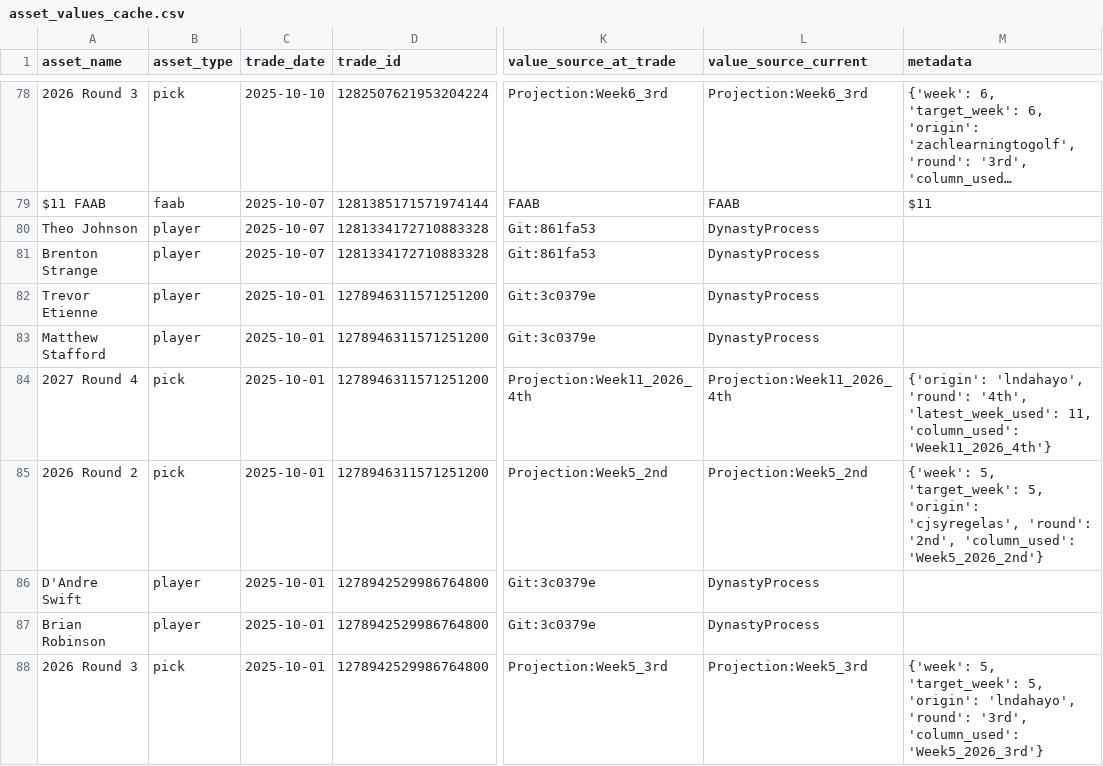
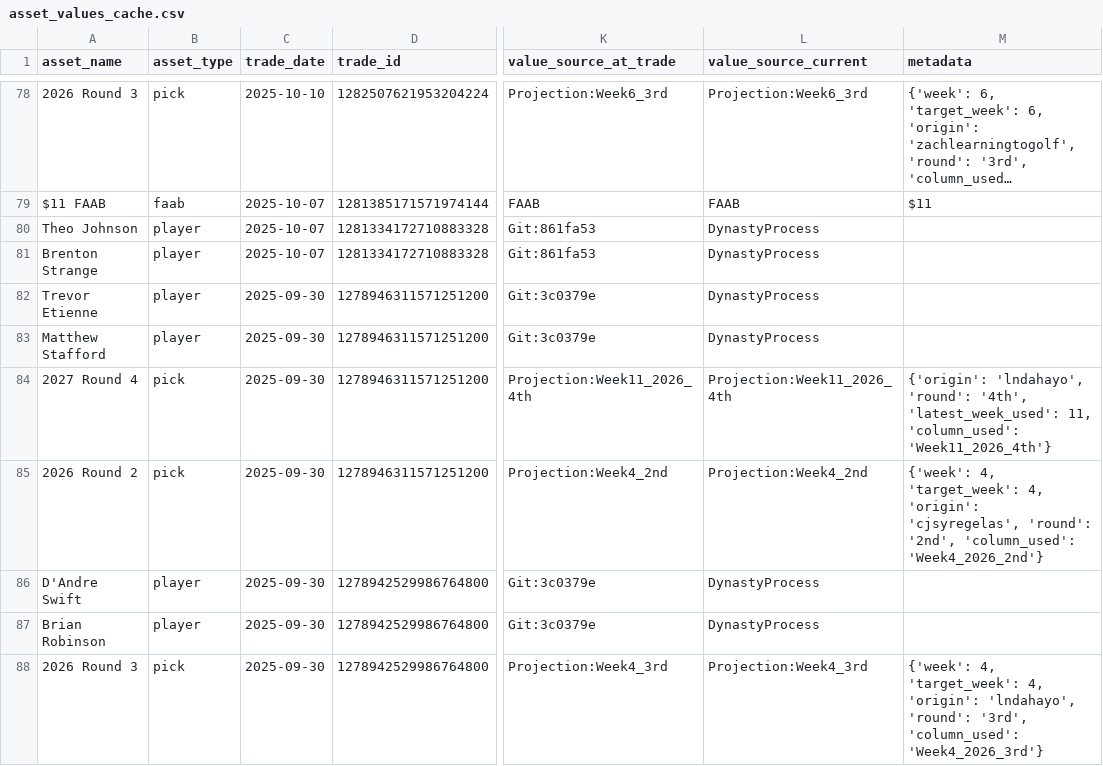
Before and after one commit to capitanlandr/trade-analysis-dashboard, a CSV file: pipeline/asset_values_cache.csv, drawn as a sheet; only a part is shown, gaps mark what is left out; long unchanged cells end in …; the diff covers the shown part only; the diff names each change by its address in the sheet, - before the commit and + after, or states it on an @@ line.

```diff
--- a/pipeline/asset_values_cache.csv
+++ b/pipeline/asset_values_cache.csv
-C82:C88 (trade_date): 2025-10-01
+C82:C88 (trade_date): 2025-09-30
-K85 (value_source_at_trade): Projection:Week5_2nd
+K85 (value_source_at_trade): Projection:Week4_2nd
-L85 (value_source_current): Projection:Week5_2nd
+L85 (value_source_current): Projection:Week4_2nd
-M85 (metadata): {'week': 5, 'target_week': 5, 'origin': 'cjsyregelas', 'round': '2nd', 'column_used': 'Week5_2026_2nd'}
+M85 (metadata): {'week': 4, 'target_week': 4, 'origin': 'cjsyregelas', 'round': '2nd', 'column_used': 'Week4_2026_2nd'}
-K88 (value_source_at_trade): Projection:Week5_3rd
+K88 (value_source_at_trade): Projection:Week4_3rd
-L88 (value_source_current): Projection:Week5_3rd
+L88 (value_source_current): Projection:Week4_3rd
-M88 (metadata): {'week': 5, 'target_week': 5, 'origin': 'lndahayo', 'round': '3rd', 'column_used': 'Week5_2026_3rd'}
+M88 (metadata): {'week': 4, 'target_week': 4, 'origin': 'lndahayo', 'round': '3rd', 'column_used': 'Week4_2026_3rd'}
```
Also changed, not shown: 105 edited cells elsewhere in this file, dashboard/league_trades_analysis_pipeline.csv, league_trades_analysis_pipeline.csv, 16 other files.
